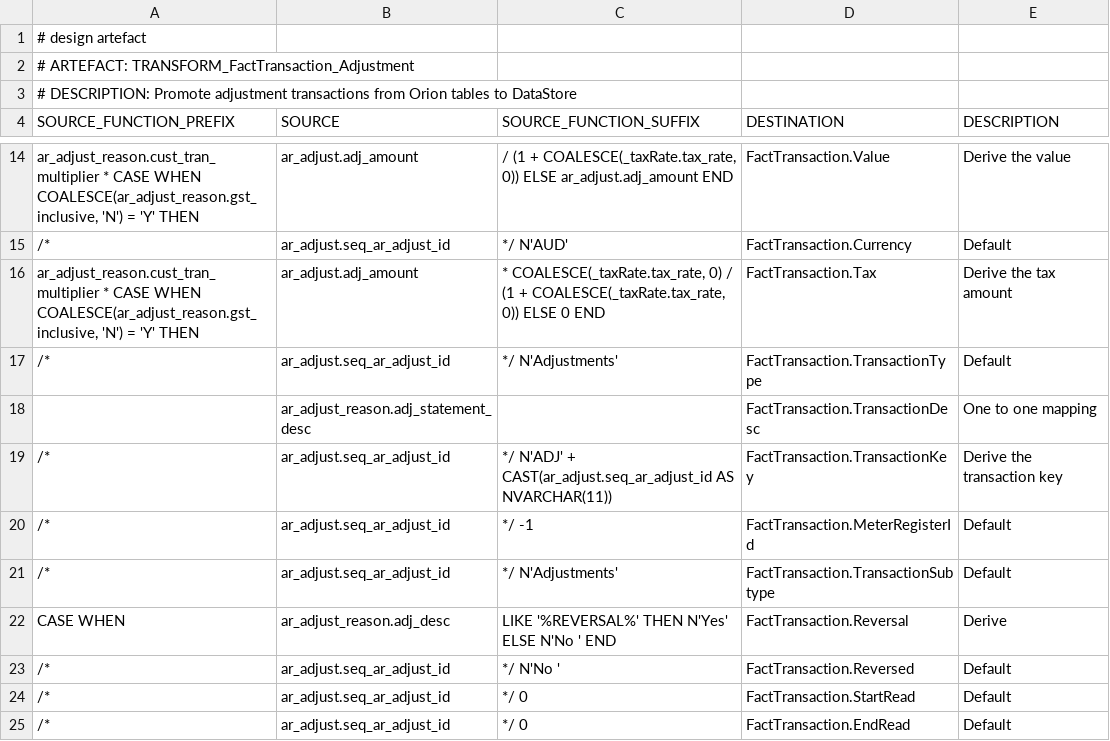
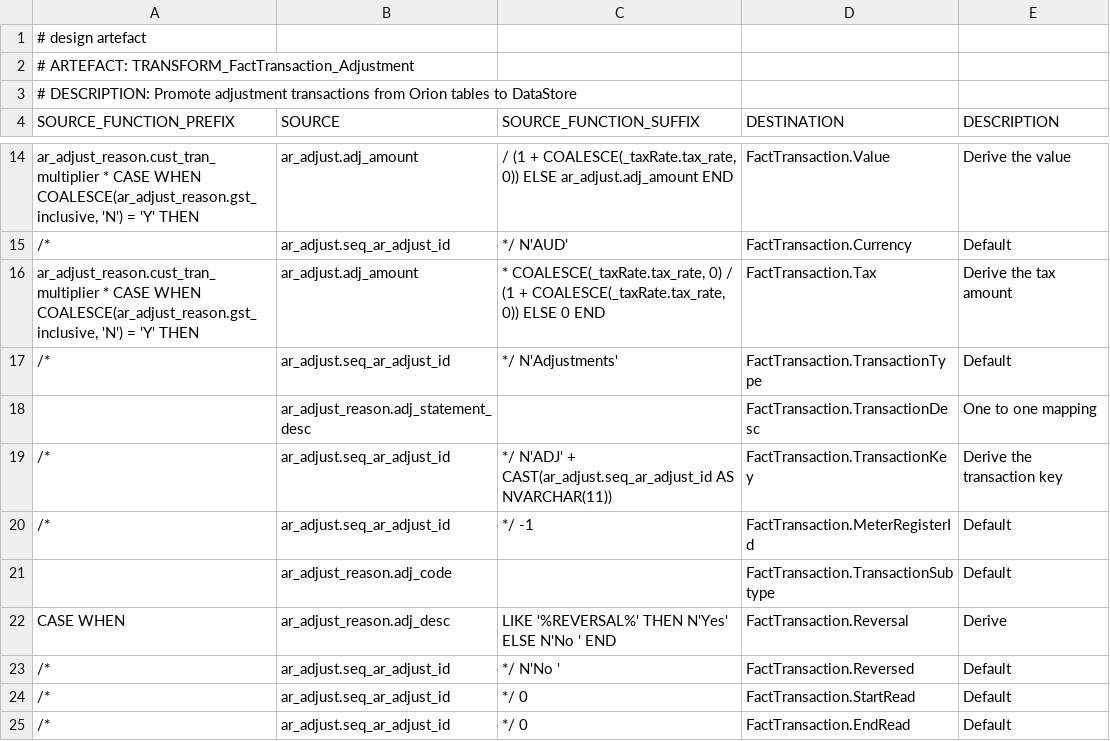
Before and after one commit to melvinwi/EDWCI, a TSV file: transformations/TRANSFORM_FactTransaction_Adjustment.tsv, drawn as a sheet; only a part is shown, gaps mark what is left out; removed rows and columns are numbered as before the commit, all else as after; the diff names each change by its address in the sheet, - before the commit and + after, or states it on an @@ line.

Commit message:
Set adjustment subtype to adjustment code

```diff
--- a/transformations/TRANSFORM_FactTransaction_Adjustment.tsv
+++ b/transformations/TRANSFORM_FactTransaction_Adjustment.tsv
-row 21: /* | ar_adjust.seq_ar_adjust_id | */ N'Adjustments' | FactTransaction.TransactionSubtype | Default
+row 21:  | ar_adjust_reason.adj_code |  | FactTransaction.TransactionSubtype | Default
```
Also changed, not shown: 1 other file.
